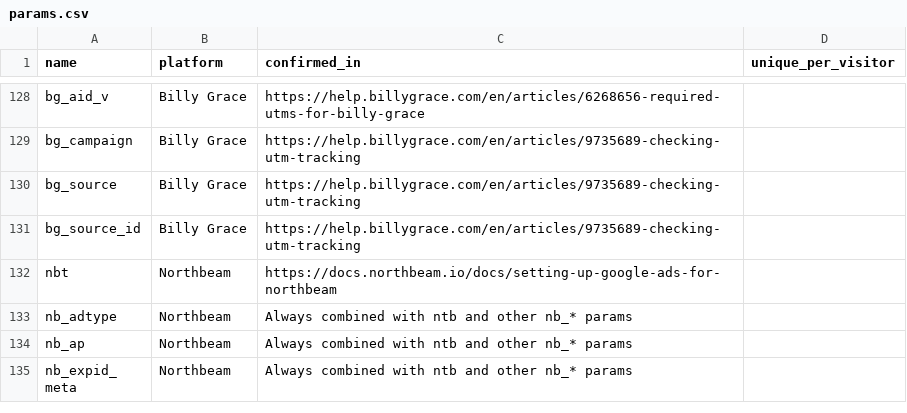
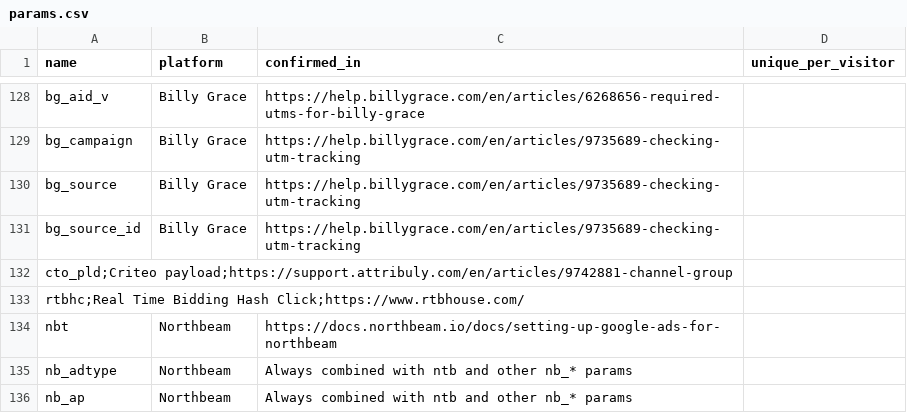
Before and after one commit to ErwinHofmanRV/tracking-query-params-registry, a CSV file: _data/params.csv, drawn as a sheet; only a part is shown, gaps mark what is left out; the shorter side is filled out with more unchanged rows.

Commit message:
cto_pld + rtbhc

```diff
--- a/_data/params.csv
+++ b/_data/params.csv
@@ -131,2 +131,4 @@ bg_source,Billy Grace,https://help.billygrace.com/en/articles/9735689-checking-u
 bg_source_id,Billy Grace,https://help.billygrace.com/en/articles/9735689-checking-utm-tracking,
+cto_pld;Criteo payload;https://support.attribuly.com/en/articles/9742881-channel-group,
+rtbhc;Real Time Bidding Hash Click;https://www.rtbhouse.com/,
 nbt,Northbeam,https://docs.northbeam.io/docs/setting-up-google-ads-for-northbeam,
```
